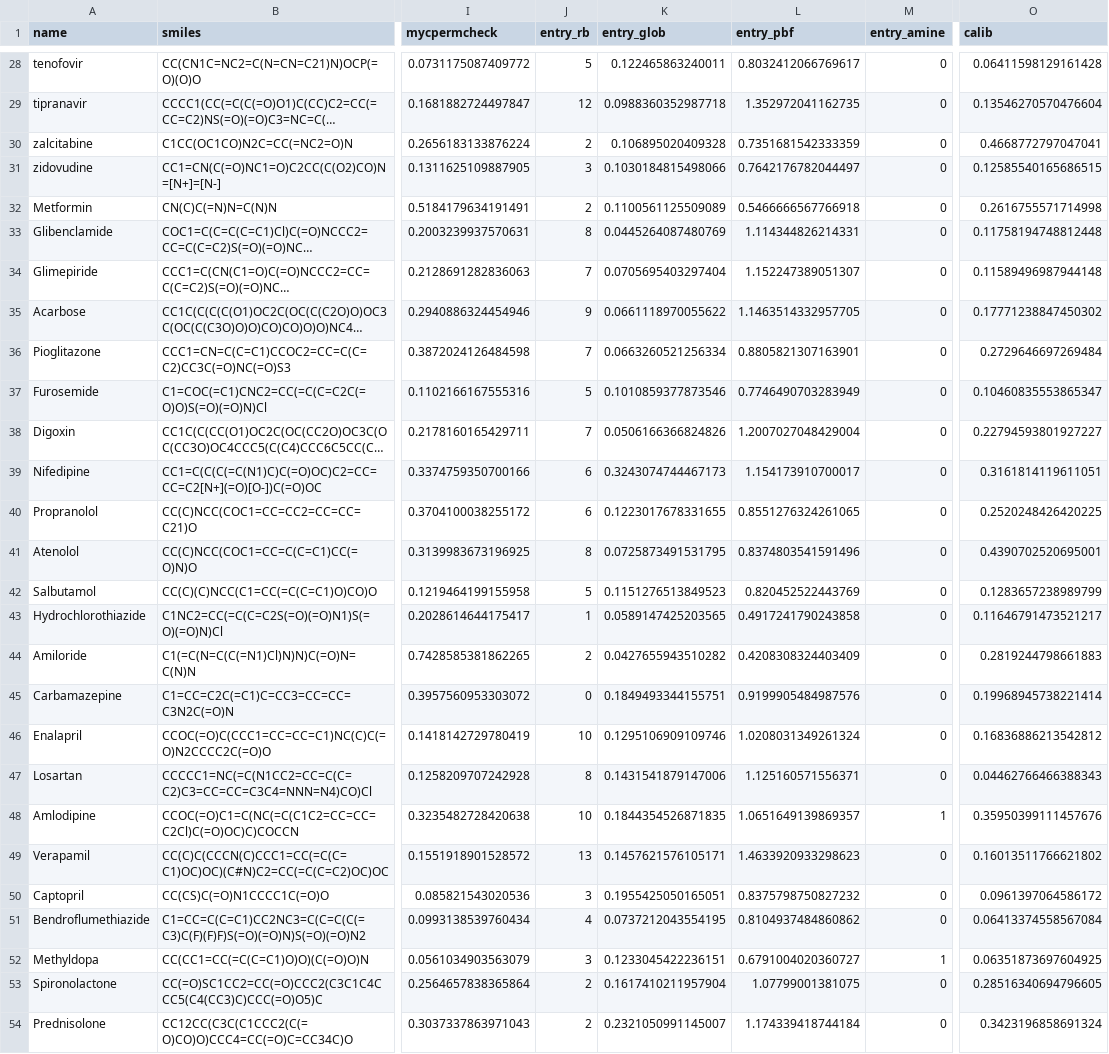
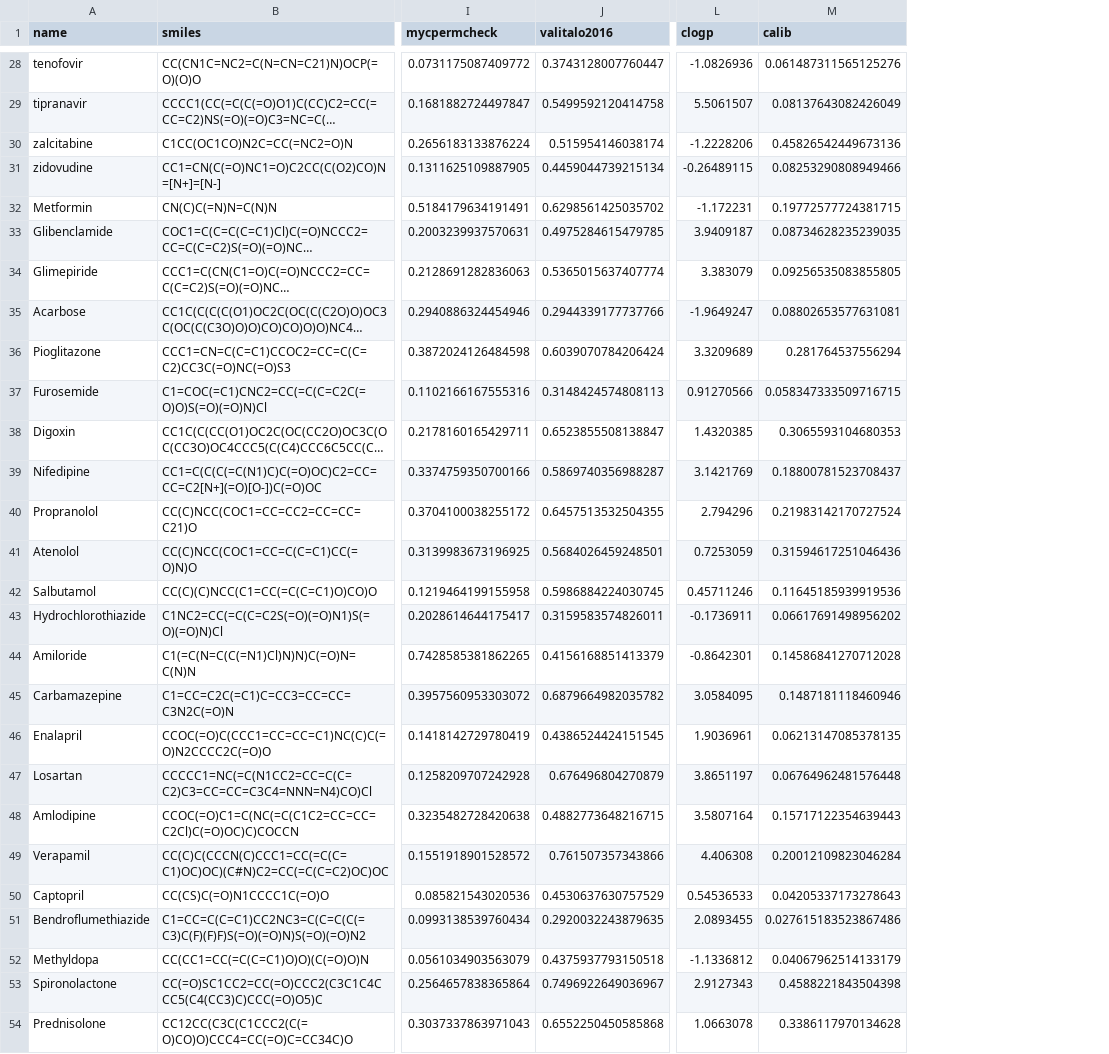
Before and after one commit to ersilia-os/ai2050-mtb-penetration, a CSV file: output/results/mtb_likeness_calibrated_scores.csv, drawn as a sheet; only a part is shown, gaps mark what is left out; long unchanged cells end in …; removed rows and columns are numbered as before the commit, all else as after; the diff covers the shown part only; the diff names each change by its address in the sheet, - before the commit and + after, or states it on an @@ line.

```diff
--- a/output/results/mtb_likeness_calibrated_scores.csv
+++ b/output/results/mtb_likeness_calibrated_scores.csv
-column J (entry_rb), rows 28-54: 5 | 12 | 2 | 3 | 2 | 8 | 7 | 9 | 7 | 5 | 7 | 6 | 6 | 8 | 5 | 1 | 2 | 0 | 10 | 8 | 10 | 13 | 3 | 4 | 3 | 2 | 2
-column K (entry_glob), rows 28-54: 0.122465863240011 | 0.0988360352987718 | 0.106895020409328 | 0.1030184815498066 | 0.1100561125509089 | 0.0445264087480769 | 0.0705695403297404 | 0.0661118970055622 | 0.0663260521256334 | 0.1010859377873546 | 0.0506166366824826 | 0.3243074744467173 | 0.1223017678331655 | 0.0725873491531795 | 0.1151276513849523 | 0.0589147425203565 | 0.0427655943510282 | 0.1849493344155751 | 0.1295106909109746 | 0.1431541879147006 | 0.1844354526871835 | 0.1457621576105171 | 0.1955425050165051 | 0.0737212043554195 | 0.1233045422236151 | 0.1617410211957904 | 0.2321050991145007
-column L (entry_pbf), rows 28-54: 0.8032412066769617 | 1.352972041162735 | 0.7351681542333359 | 0.7642176782044497 | 0.5466666567766918 | 1.114344826214331 | 1.152247389051307 | 1.1463514332957705 | 0.8805821307163901 | 0.7746490703283949 | 1.2007027048429004 | 1.154173910700017 | 0.8551276324261065 | 0.8374803541591496 | 0.820452522443769 | 0.4917241790243858 | 0.4208308324403409 | 0.9199905484987576 | 1.0208031349261324 | 1.125160571556371 | 1.0651649139869357 | 1.4633920933298623 | 0.8375798750827232 | 0.8104937484860862 | 0.6791004020360727 | 1.07799001381075 | 1.174339418744184
-column M (entry_amine), rows 28-54: 0 | 0 | 0 | 0 | 0 | 0 | 0 | 0 | 0 | 0 | 0 | 0 | 0 | 0 | 0 | 0 | 0 | 0 | 0 | 0 | 1 | 0 | 0 | 0 | 1 | 0 | 0
+column J (valitalo2016), rows 28-54: 0.3743128007760447 | 0.5499592120414758 | 0.515954146038174 | 0.4459044739215134 | 0.6298561425035702 | 0.4975284615479785 | 0.5365015637407774 | 0.2944339177737766 | 0.6039070784206424 | 0.3148424574808113 | 0.6523855508138847 | 0.5869740356988287 | 0.6457513532504355 | 0.5684026459248501 | 0.5986884224030745 | 0.3159583574826011 | 0.4156168851413379 | 0.6879664982035782 | 0.4386524424151545 | 0.676496804270879 | 0.4882773648216715 | 0.761507357343866 | 0.4530637630757529 | 0.2920032243879635 | 0.4375937793150518 | 0.7496922649036967 | 0.6552250450585868
+column L (clogp), rows 28-54: -1.0826936 | 5.5061507 | -1.2228206 | -0.26489115 | -1.172231 | 3.9409187 | 3.383079 | -1.9649247 | 3.3209689 | 0.91270566 | 1.4320385 | 3.1421769 | 2.794296 | 0.7253059 | 0.45711246 | -0.1736911 | -0.8642301 | 3.0584095 | 1.9036961 | 3.8651197 | 3.5807164 | 4.406308 | 0.54536533 | 2.0893455 | -1.1336812 | 2.9127343 | 1.0663078
-M28 (calib): 0.06411598129161428
+M28 (calib): 0.061487311565125276
-M29 (calib): 0.13546270570476604
+M29 (calib): 0.08137643082426049
-M30 (calib): 0.4668772797047041
+M30 (calib): 0.45826542449673136
-M31 (calib): 0.12585540165686515
+M31 (calib): 0.08253290808949466
-M32 (calib): 0.2616755571714998
+M32 (calib): 0.19772577724381715
-M33 (calib): 0.11758194748812448
+M33 (calib): 0.08734628235239035
-M34 (calib): 0.11589496987944148
+M34 (calib): 0.09256535083855805
-M35 (calib): 0.17771238847450302
+M35 (calib): 0.08802653577631081
-M36 (calib): 0.2729646697269484
+M36 (calib): 0.281764537556294
-M37 (calib): 0.10460835553865347
+M37 (calib): 0.058347333509716715
-M38 (calib): 0.22794593801927227
+M38 (calib): 0.3065593104680353
-M39 (calib): 0.3161814119611051
+M39 (calib): 0.18800781523708437
-M40 (calib): 0.2520248426420225
+M40 (calib): 0.21983142170727524
-M41 (calib): 0.4390702520695001
+M41 (calib): 0.31594617251046436
-M42 (calib): 0.1283657238989799
+M42 (calib): 0.11645185939919536
-M43 (calib): 0.11646791473521217
+M43 (calib): 0.06617691498956202
-M44 (calib): 0.2819244798661883
+M44 (calib): 0.14586841270712028
-M45 (calib): 0.19968945738221414
+M45 (calib): 0.1487181118460946
-M46 (calib): 0.16836886213542812
+M46 (calib): 0.06213147085378135
-M47 (calib): 0.04462766466388343
+M47 (calib): 0.06764962481576448
-M48 (calib): 0.35950399111457676
+M48 (calib): 0.15717122354639443
-M49 (calib): 0.16013511766621802
+M49 (calib): 0.20012109823046284
-M50 (calib): 0.0961397064586172
+M50 (calib): 0.04205337173278643
-M51 (calib): 0.06413374558567084
+M51 (calib): 0.027615183523867486
-M52 (calib): 0.06351873697604925
+M52 (calib): 0.04067962514133179
-M53 (calib): 0.28516340694796605
+M53 (calib): 0.4588221843504398
-M54 (calib): 0.3423196858691324
+M54 (calib): 0.3386117970134628
```
Also changed, not shown: 2 added rows and 85 edited cells elsewhere in this file, output/results/allpreds.csv, output/results/arv_drugs.csv, 34 other files.
